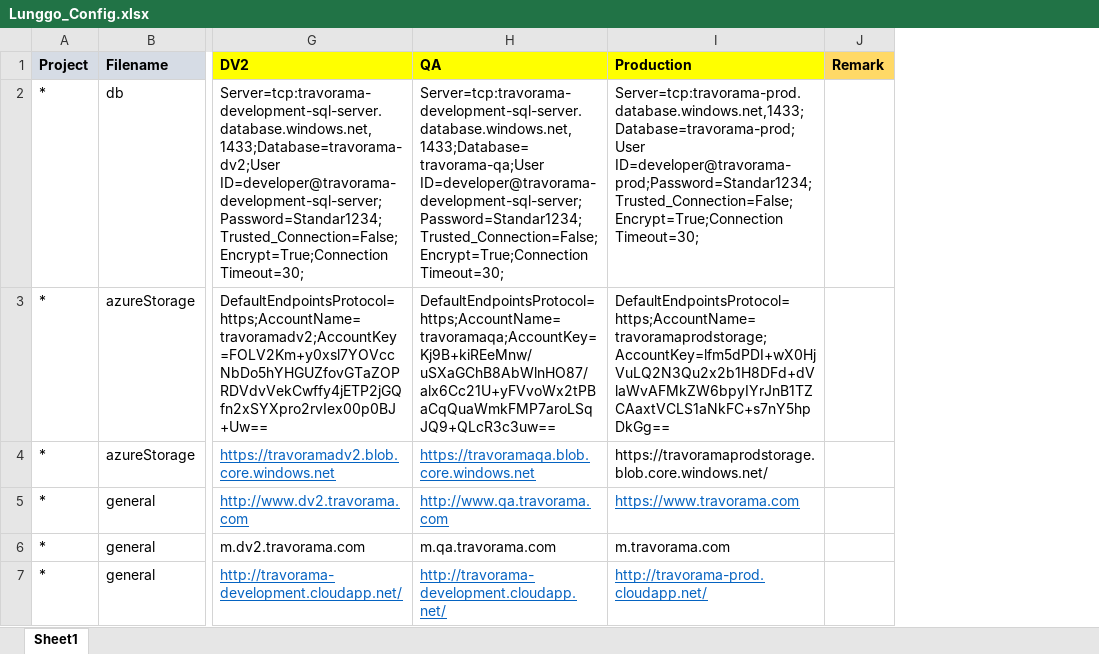
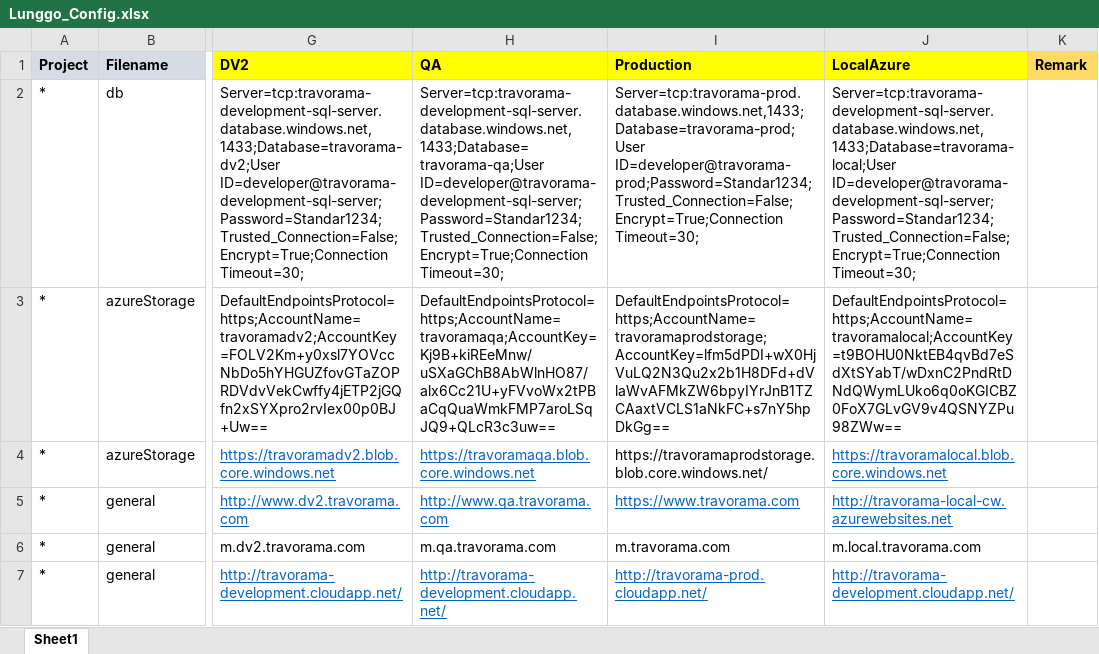
Before and after one commit to moonlay-technologies/lunggo, an Excel workbook: Lunggo.Configuration/Lunggo_Config.xlsx, sheet Sheet1, drawn as a sheet; only a part is shown, gaps mark what is left out; values as stored, in another font and other column widths than the file's, no borders; the diff names each change by its address in the sheet, - before the commit and + after, or states it on an @@ line.

```diff
--- a/Lunggo.Configuration/Lunggo_Config.xlsx (sheet Sheet1)
+++ b/Lunggo.Configuration/Lunggo_Config.xlsx (sheet Sheet1)
+column J (LocalAzure), rows 2-7: Server=tcp:travorama-development-sql-server.database.windows.net,1433;Database=travorama-local;User ID=developer@travorama-development-sql-server;Password=Standar1234;Trusted_Connection=False;Encrypt=True;Connection Timeout=30; | DefaultEndpointsProtocol=https;AccountName=travoramalocal;AccountKey=t9BOHU0NktEB4qvBd7eSdXtSYabT/wDxnC2PndRtDNdQWymLUko6q0oKGICBZ0FoX7GLvGV9v4QSNYZPu98ZWw== | https://travoramalocal.blob.core.windows.net | http://travorama-local-cw.azurewebsites.net | m.local.travorama.com | http://travorama-development.cloudapp.net/
```
Also changed, not shown: 51 other files.
